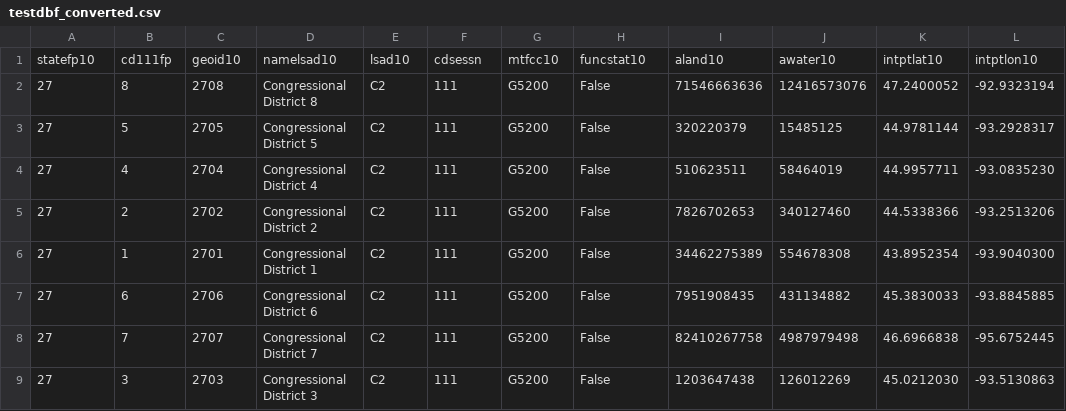
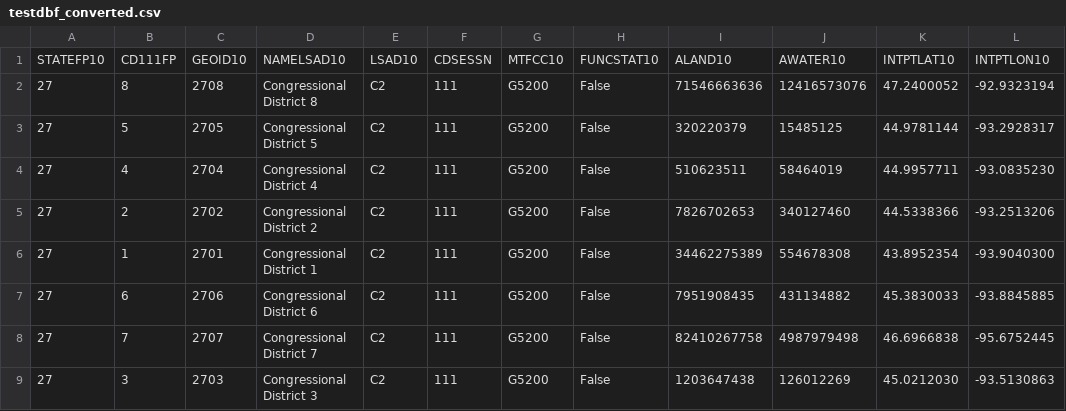
Before and after one commit to wireservice/csvkit, a CSV file: examples/testdbf_converted.csv, drawn as a sheet.

Commit message:
Change DBF fixture

```diff
--- a/examples/testdbf_converted.csv
+++ b/examples/testdbf_converted.csv
@@ -1,2 +1,2 @@
-statefp10,cd111fp,geoid10,namelsad10,lsad10,cdsessn,mtfcc10,funcstat10,aland10,awater10,intptlat10,intptlon10
+STATEFP10,CD111FP,GEOID10,NAMELSAD10,LSAD10,CDSESSN,MTFCC10,FUNCSTAT10,ALAND10,AWATER10,INTPTLAT10,INTPTLON10
 27,8,2708,Congressional District 8,C2,111,G5200,False,71546663636,12416573076,47.2400052,-92.9323194
```
